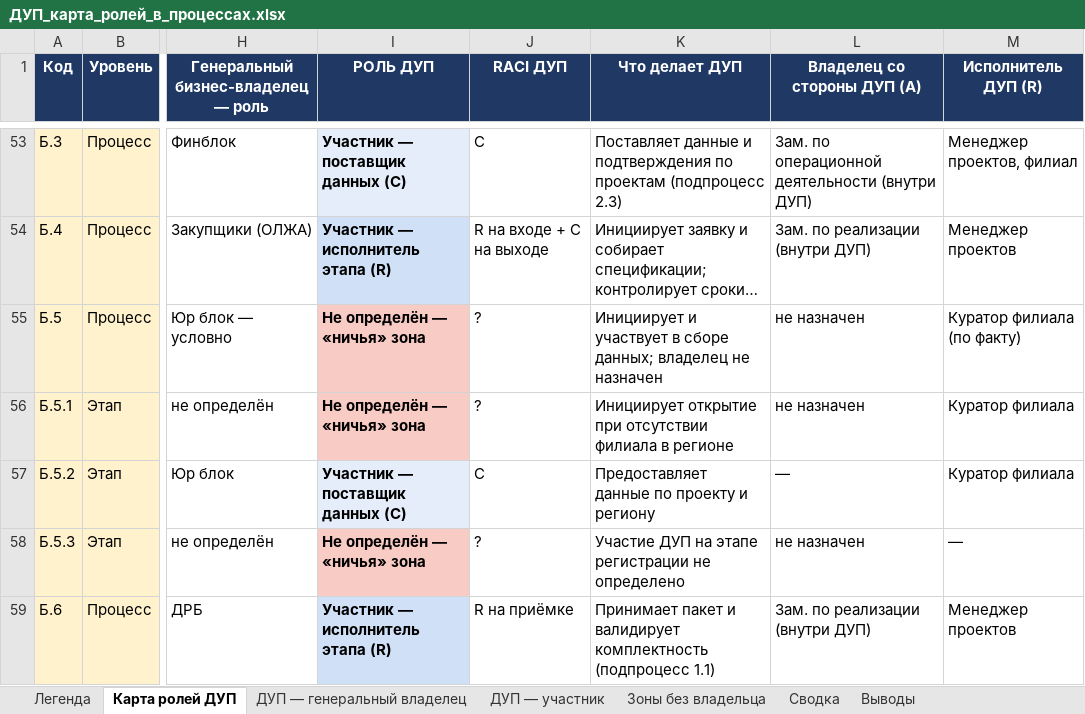
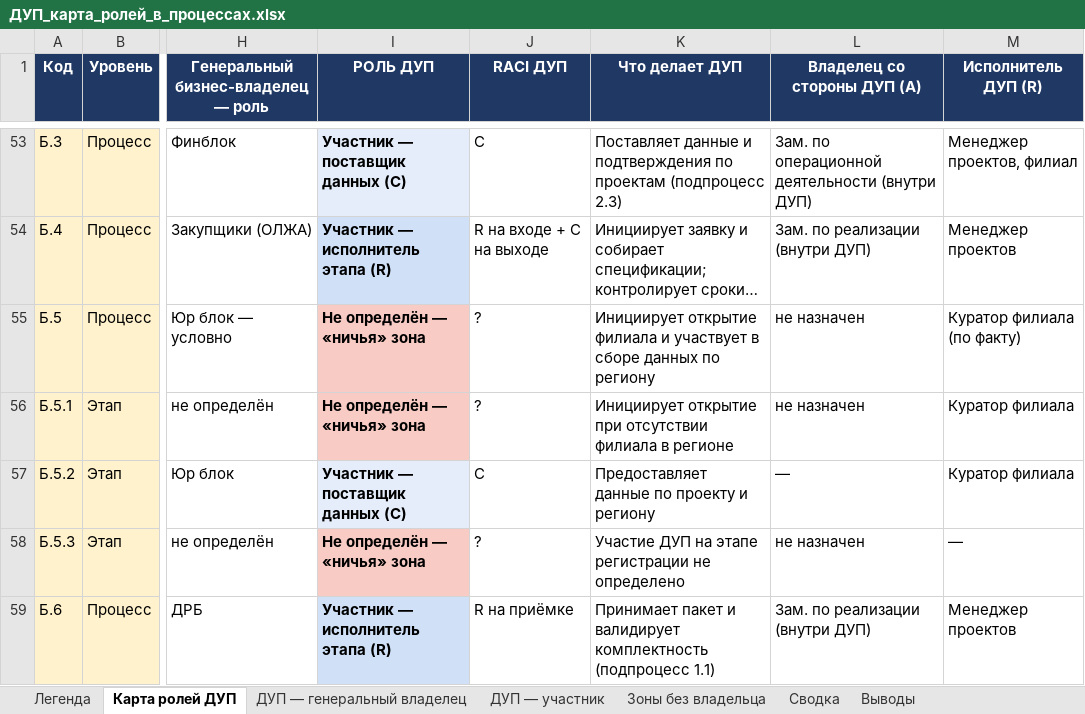
Before and after one commit to TemeshevProject/SG-DUP-Project, an Excel workbook: dup_project/01_Процессы/ДУП_карта_ролей_в_процессах.xlsx, sheet Карта ролей ДУП, drawn as a sheet; only a part is shown, gaps mark what is left out; long unchanged cells end in …; values as stored, in another font and other column widths than the file's, no borders; the diff covers the shown part only; the diff names each change by its address in the sheet, - before the commit and + after, or states it on an @@ line.

```diff
--- a/dup_project/01_Процессы/ДУП_карта_ролей_в_процессах.xlsx (sheet Карта ролей ДУП)
+++ b/dup_project/01_Процессы/ДУП_карта_ролей_в_процессах.xlsx (sheet Карта ролей ДУП)
-K55 (Что делает ДУП): Инициирует и участвует в сборе данных; владелец не назначен
+K55 (Что делает ДУП): Инициирует открытие филиала и участвует в сборе данных по региону
```
Also changed, not shown: 4 edited cells elsewhere in this sheet, sheet ДУП — участник, sheet Зоны без владельца, dup_project/01_Процессы/ДУП_роли_в_процессах_кратко.xlsx, 2 other files.
